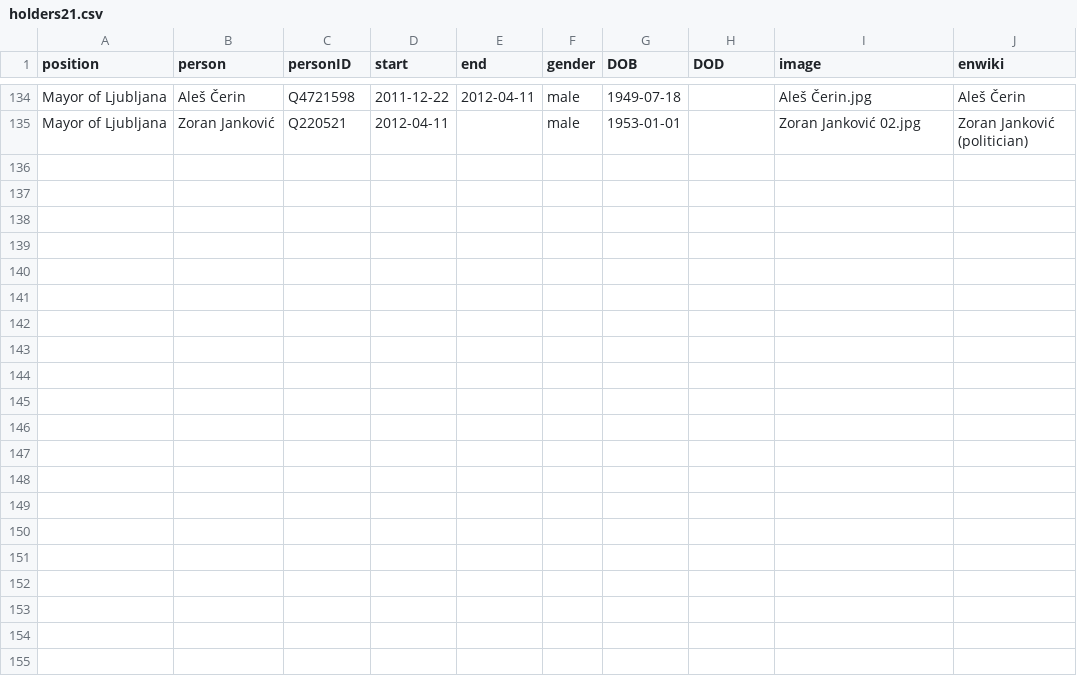
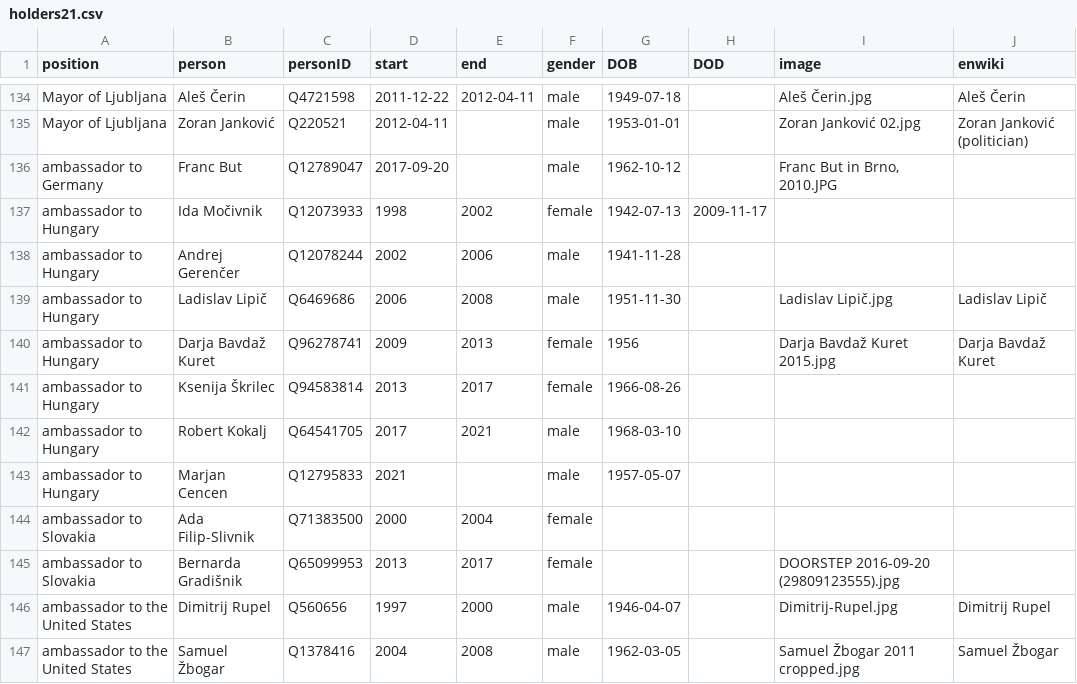
Before and after one commit to every-politician-scrapers/slovenia-cabinet, a CSV file: html/holders21.csv, drawn as a sheet; only a part is shown, gaps mark what is left out.

Commit message:
PCB update

```diff
--- a/html/holders21.csv
+++ b/html/holders21.csv
@@ -135 +135,13 @@ Mayor of Ljubljana,Aleš Čerin,Q4721598,2011-12-22,2012-04-11,male,1949-07-18,,
 Mayor of Ljubljana,Zoran Janković,Q220521,2012-04-11,,male,1953-01-01,,Zoran Janković 02.jpg,Zoran Janković (politician)
+ambassador to Germany,Franc But,Q12789047,2017-09-20,,male,1962-10-12,,"Franc But in Brno, 2010.JPG",
+ambassador to Hungary,Ida Močivnik,Q12073933,1998,2002,female,1942-07-13,2009-11-17,,
+ambassador to Hungary,Andrej Gerenčer,Q12078244,2002,2006,male,1941-11-28,,,
+ambassador to Hungary,Ladislav Lipič,Q6469686,2006,2008,male,1951-11-30,,Ladislav Lipič.jpg,Ladislav Lipič
+ambassador to Hungary,Darja Bavdaž Kuret,Q96278741,2009,2013,female,1956,,Darja Bavdaž Kuret 2015.jpg,Darja Bavdaž Kuret
+ambassador to Hungary,Ksenija Škrilec,Q94583814,2013,2017,female,1966-08-26,,,
+ambassador to Hungary,Robert Kokalj,Q64541705,2017,2021,male,1968-03-10,,,
+ambassador to Hungary,Marjan Cencen,Q12795833,2021,,male,1957-05-07,,,
+ambassador to Slovakia,Ada Filip-Slivnik,Q71383500,2000,2004,female,,,,
+ambassador to Slovakia,Bernarda Gradišnik,Q65099953,2013,2017,female,,,DOORSTEP 2016-09-20 (29809123555).jpg,
+ambassador to the United States,Dimitrij Rupel,Q560656,1997,2000,male,1946-04-07,,Dimitrij-Rupel.jpg,Dimitrij Rupel
+ambassador to the United States,Samuel Žbogar,Q1378416,2004,2008,male,1962-03-05,,Samuel Žbogar 2011 cropped.jpg,Samuel Žbogar
```
